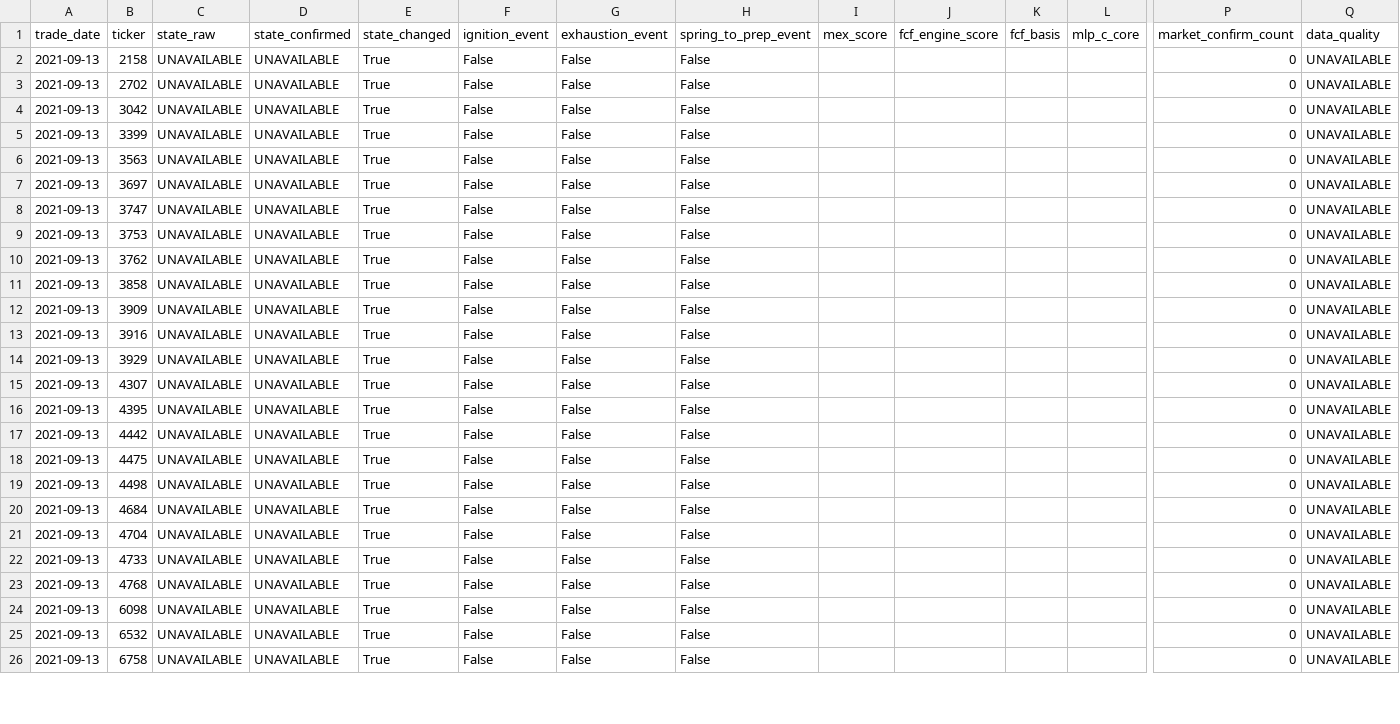
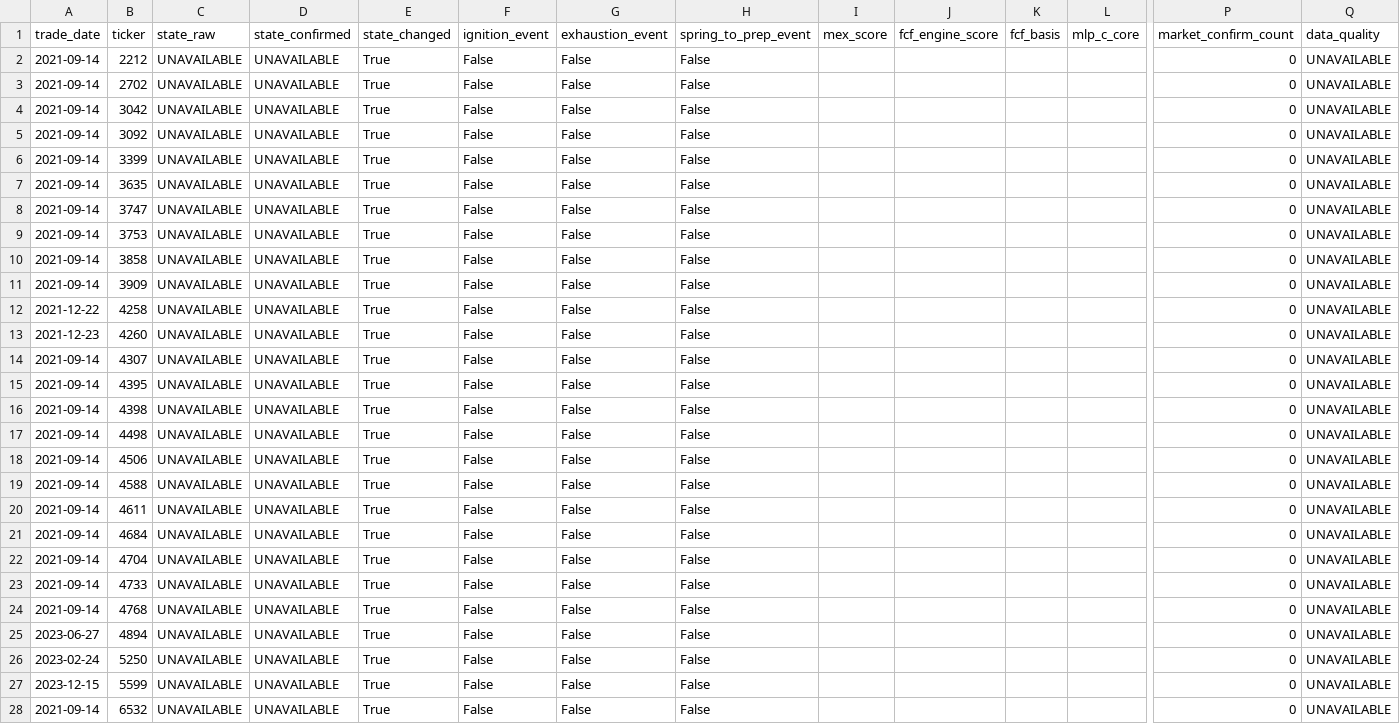
Before and after one commit to takasan-stock/stock-analyzer, a CSV file: data/multiple_expansion/mex_events.csv, drawn as a sheet; only a part is shown, gaps mark what is left out; removed rows and columns are numbered as before the commit, all else as after; rows hold the shown columns only; the diff covers the shown part only; the diff names each change by its address in the sheet, - before the commit and + after, or states it on an @@ line.

```diff
--- a/data/multiple_expansion/mex_events.csv
+++ b/data/multiple_expansion/mex_events.csv
-A2:A4 (trade_date): 2021-09-13
+A2:A4 (trade_date): 2021-09-14
-B2 (ticker): 2158
+B2 (ticker): 2212
+row 5: 2021-09-14 | 3092 | UNAVAILABLE | UNAVAILABLE | True | False | False | False |  |  |  |  | 0 | UNAVAILABLE
-A6:A7 (trade_date): 2021-09-13
+A6:A7 (trade_date): 2021-09-14
-B7 (ticker): 3563
+B7 (ticker): 3635
-row 7: 2021-09-13 | 3697 | UNAVAILABLE | UNAVAILABLE | True | False | False | False |  |  |  |  | 0 | UNAVAILABLE
-A8:A9 (trade_date): 2021-09-13
+A8:A9 (trade_date): 2021-09-14
-row 10: 2021-09-13 | 3762 | UNAVAILABLE | UNAVAILABLE | True | False | False | False |  |  |  |  | 0 | UNAVAILABLE
-A10:A11 (trade_date): 2021-09-13
+A10:A11 (trade_date): 2021-09-14
-A12 (trade_date): 2021-09-13
+A12 (trade_date): 2021-12-22
-B12 (ticker): 3916
+B12 (ticker): 4258
-A13 (trade_date): 2021-09-13
+A13 (trade_date): 2021-12-23
-B13 (ticker): 3929
+B13 (ticker): 4260
-A14:A16 (trade_date): 2021-09-13
+A14:A16 (trade_date): 2021-09-14
-B16 (ticker): 4442
+B16 (ticker): 4398
-row 18: 2021-09-13 | 4475 | UNAVAILABLE | UNAVAILABLE | True | False | False | False |  |  |  |  | 0 | UNAVAILABLE
-A17 (trade_date): 2021-09-13
+A17 (trade_date): 2021-09-14
+row 18: 2021-09-14 | 4506 | UNAVAILABLE | UNAVAILABLE | True | False | False | False |  |  |  |  | 0 | UNAVAILABLE
+row 19: 2021-09-14 | 4588 | UNAVAILABLE | UNAVAILABLE | True | False | False | False |  |  |  |  | 0 | UNAVAILABLE
+row 20: 2021-09-14 | 4611 | UNAVAILABLE | UNAVAILABLE | True | False | False | False |  |  |  |  | 0 | UNAVAILABLE
-A21:A24 (trade_date): 2021-09-13
+A21:A24 (trade_date): 2021-09-14
+row 25: 2023-06-27 | 4894 | UNAVAILABLE | UNAVAILABLE | True | False | False | False |  |  |  |  | 0 | UNAVAILABLE
+row 26: 2023-02-24 | 5250 | UNAVAILABLE | UNAVAILABLE | True | False | False | False |  |  |  |  | 0 | UNAVAILABLE
-A27 (trade_date): 2021-09-13
+A27 (trade_date): 2023-12-15
-B27 (ticker): 6098
+B27 (ticker): 5599
-A28 (trade_date): 2021-09-13
+A28 (trade_date): 2021-09-14
-row 26: 2021-09-13 | 6758 | UNAVAILABLE | UNAVAILABLE | True | False | False | False |  |  |  |  | 0 | UNAVAILABLE
```
Also changed, not shown: 1 added row, 3 removed rows and 10 edited cells elsewhere in this file, data/multiple_expansion/me_screener_stale_preview.csv, data/multiple_expansion/mex_build_diagnostics.csv, 7 other files.
